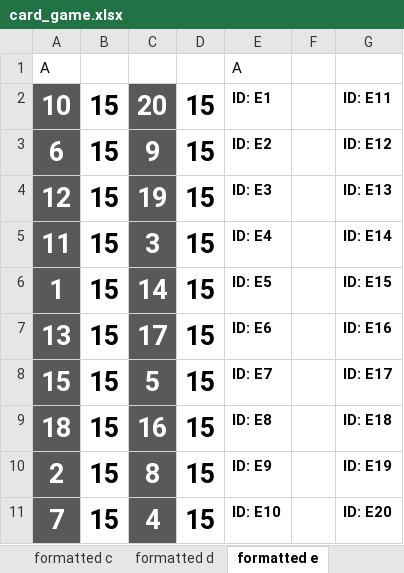
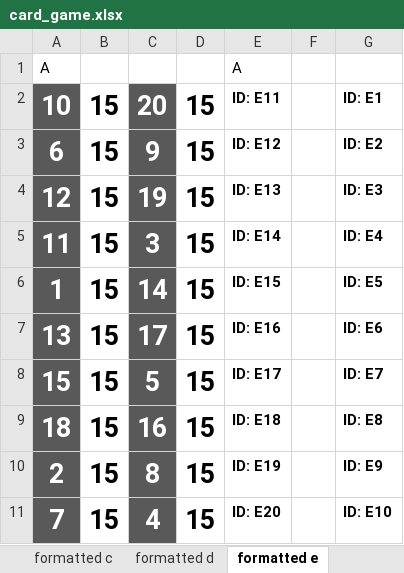
Before and after one commit to macartan/ci, an Excel workbook: docs/card_game.xlsx, sheet formatted e, drawn as a sheet; values as stored, in another font and other column widths than the file's, no borders; the diff names each change by its address in the sheet, - before the commit and + after, or states it on an @@ line.

```diff
--- a/docs/card_game.xlsx (sheet formatted e)
+++ b/docs/card_game.xlsx (sheet formatted e)
-E2: ID: E1
+E2: ID: E11
-G2: ID: E11
+G2: ID: E1
-E3: ID: E2
+E3: ID: E12
-G3: ID: E12
+G3: ID: E2
-E4: ID: E3
+E4: ID: E13
-G4: ID: E13
+G4: ID: E3
-E5: ID: E4
+E5: ID: E14
-G5: ID: E14
+G5: ID: E4
-E6: ID: E5
+E6: ID: E15
-G6: ID: E15
+G6: ID: E5
-E7: ID: E6
+E7: ID: E16
-G7: ID: E16
+G7: ID: E6
-E8: ID: E7
+E8: ID: E17
-G8: ID: E17
+G8: ID: E7
-E9: ID: E8
+E9: ID: E18
-G9: ID: E18
+G9: ID: E8
-E10: ID: E9
+E10: ID: E19
-G10: ID: E19
+G10: ID: E9
-E11: ID: E10
+E11: ID: E20
-G11: ID: E20
+G11: ID: E10
```
Also changed, not shown: sheet formatted b, sheet formatted a, sheet formatted c, sheet formatted d, sheet formatted f, other sheet tabs.
